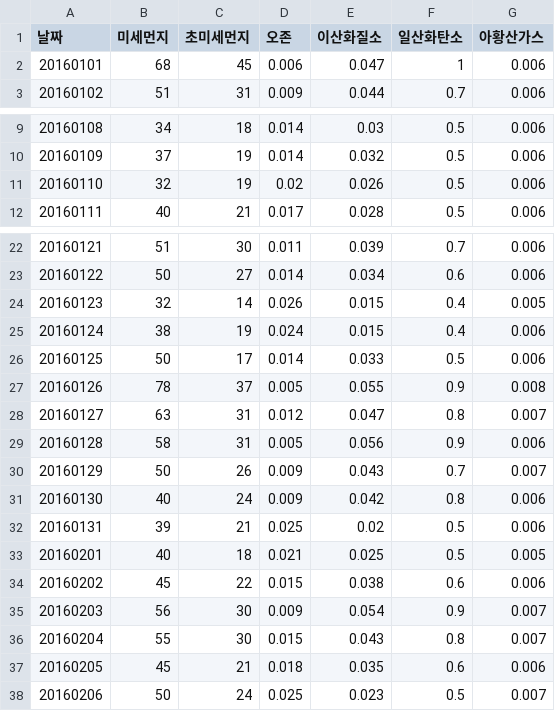
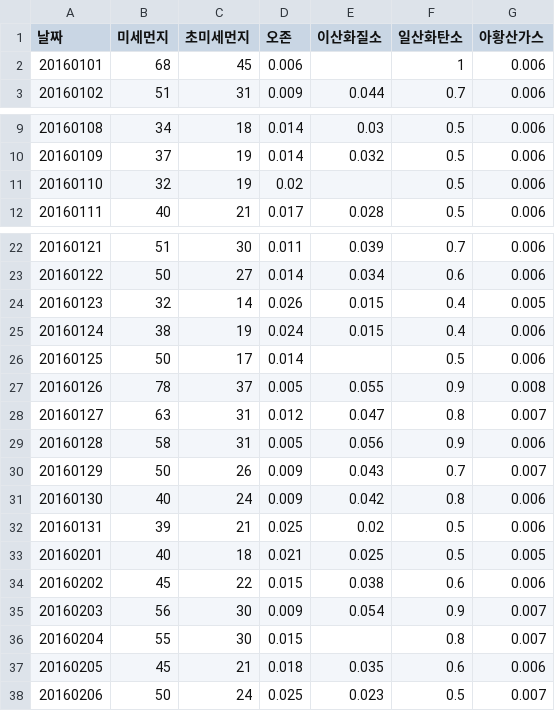
Before and after one commit to jaeseung9/jsStudy, a CSV file: 12_pandas/data_analysis/data/misemunji.csv, drawn as a sheet; only a part is shown, gaps mark what is left out.

```diff
--- a/12_pandas/data_analysis/data/misemunji.csv
+++ b/12_pandas/data_analysis/data/misemunji.csv
@@ -1,3 +1,3 @@
 날짜,미세먼지,초미세먼지,오존,이산화질소,일산화탄소,아황산가스
-20160101,68,45,0.006,0.047,1,0.006
+20160101,68,45,0.006,,1,0.006
 20160102,51,31,0.009,0.044,0.7,0.006
@@ -10,3 +10,3 @@
 20160109,37,19,0.014,0.032,0.5,0.006
-20160110,32,19,0.02,0.026,0.5,0.006
+20160110,32,19,0.02,,0.5,0.006
 20160111,40,21,0.017,0.028,0.5,0.006
@@ -25,3 +25,3 @@
 20160124,38,19,0.024,0.015,0.4,0.006
-20160125,50,17,0.014,0.033,0.5,0.006
+20160125,50,17,0.014,,0.5,0.006
 20160126,78,37,0.005,0.055,0.9,0.008
@@ -35,3 +35,3 @@
 20160203,56,30,0.009,0.054,0.9,0.007
-20160204,55,30,0.015,0.043,0.8,0.007
+20160204,55,30,0.015,,0.8,0.007
 20160205,45,21,0.018,0.035,0.6,0.006
```
Also changed, not shown: 13 other files.
